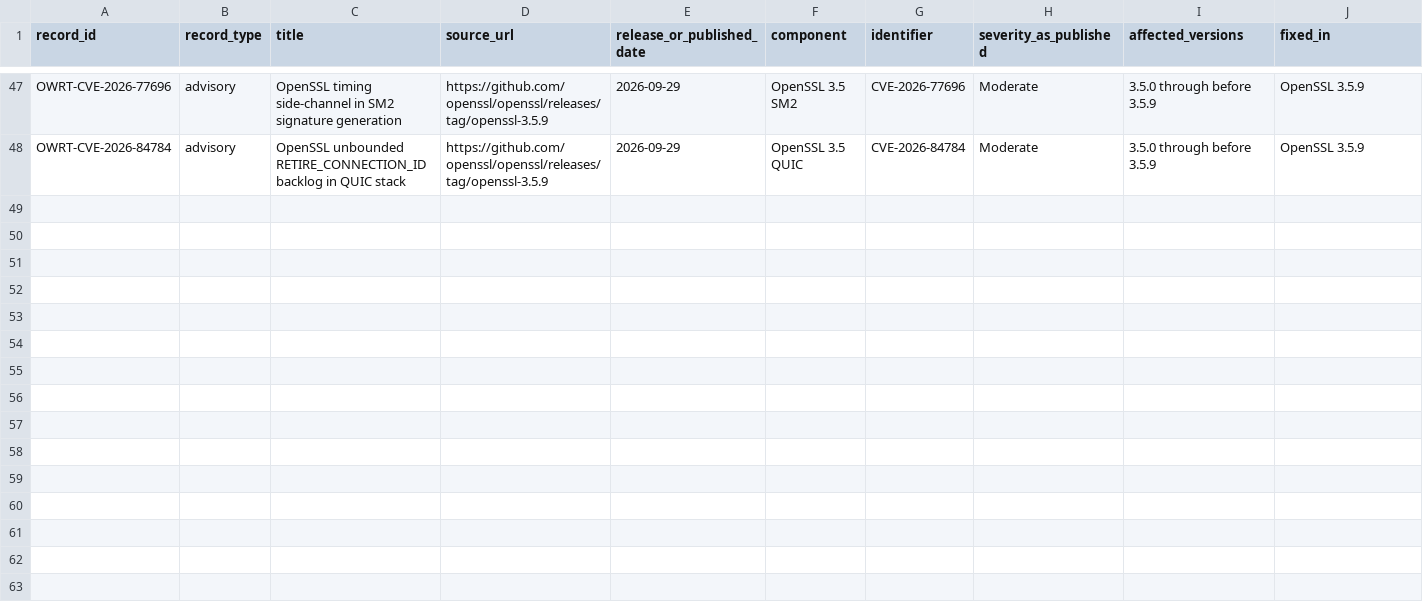
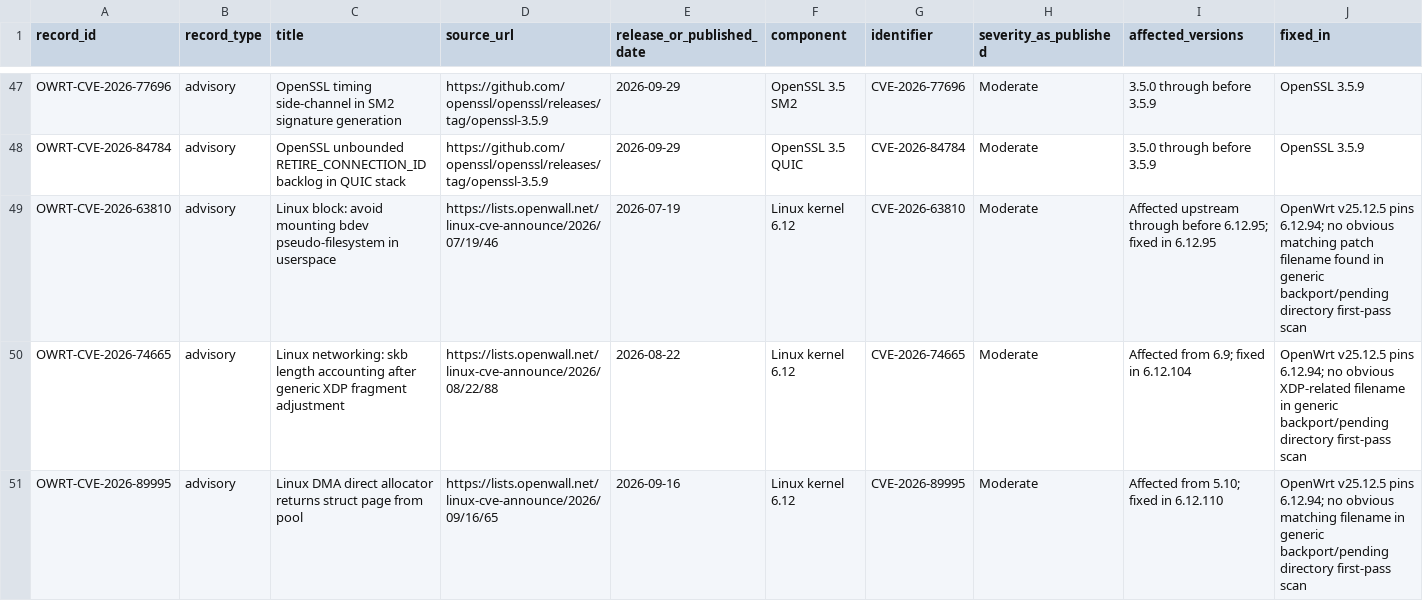
Before and after one commit to carlos-andrade/XFI, a CSV file: OPENWRT_SEGURANCA/REGISTO_ADVISORIES_RELEASES.csv, drawn as a sheet; only a part is shown, gaps mark what is left out; rows hold the shown columns only; the diff covers the shown part only; the diff names each change by its address in the sheet, - before the commit and + after, or states it on an @@ line.

Commit message:
XFI: registar triagem CVEs kernel 6.12 posterior ao pin

```diff
--- a/OPENWRT_SEGURANCA/REGISTO_ADVISORIES_RELEASES.csv
+++ b/OPENWRT_SEGURANCA/REGISTO_ADVISORIES_RELEASES.csv
+row 49: OWRT-CVE-2026-63810 | advisory | Linux block: avoid mounting bdev pseudo-filesystem in userspace | https://lists.openwall.net/linux-cve-announce/2026/07/19/46 | 2026-07-19 | Linux kernel 6.12 | CVE-2026-63810 | Moderate | Affected upstream through before 6.12.95; fixed in 6.12.95 | OpenWrt v25.12.5 pins 6.12.94; no obvious matching patch filename found in generic backport/pending directory first-pass scan
+row 50: OWRT-CVE-2026-74665 | advisory | Linux networking: skb length accounting after generic XDP fragment adjustment | https://lists.openwall.net/linux-cve-announce/2026/08/22/88 | 2026-08-22 | Linux kernel 6.12 | CVE-2026-74665 | Moderate | Affected from 6.9; fixed in 6.12.104 | OpenWrt v25.12.5 pins 6.12.94; no obvious XDP-related filename in generic backport/pending directory first-pass scan
+row 51: OWRT-CVE-2026-89995 | advisory | Linux DMA direct allocator returns struct page from pool | https://lists.openwall.net/linux-cve-announce/2026/09/16/65 | 2026-09-16 | Linux kernel 6.12 | CVE-2026-89995 | Moderate | Affected from 5.10; fixed in 6.12.110 | OpenWrt v25.12.5 pins 6.12.94; no obvious matching filename in generic backport/pending directory first-pass scan
```
Also changed, not shown: 2 added rows and 1 edited cell elsewhere in this file.
